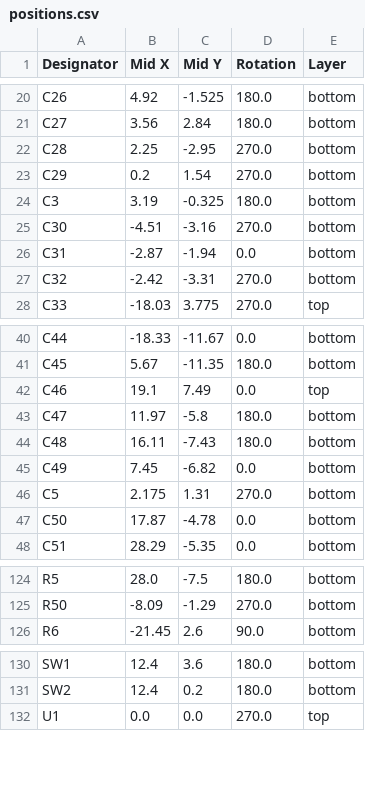
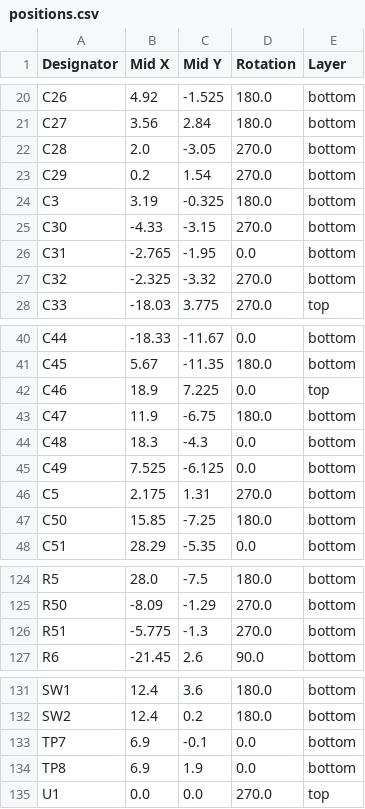
Before and after one commit to cheyao/icepi-zero, a CSV file: hardware/v1.4-wip/production/positions.csv, drawn as a sheet; only a part is shown, gaps mark what is left out; the diff covers the shown part only.

Commit message:
Prepare for v1.4 production batch

```diff
--- a/hardware/v1.4-wip/production/positions.csv
+++ b/hardware/v1.4-wip/production/positions.csv
@@ -21,8 +21,8 @@ C26,4.92,-1.525,180.0,bottom
 C27,3.56,2.84,180.0,bottom
-C28,2.25,-2.95,270.0,bottom
+C28,2.0,-3.05,270.0,bottom
 C29,0.2,1.54,270.0,bottom
 C3,3.19,-0.325,180.0,bottom
-C30,-4.51,-3.16,270.0,bottom
-C31,-2.87,-1.94,0.0,bottom
-C32,-2.42,-3.31,270.0,bottom
+C30,-4.33,-3.15,270.0,bottom
+C31,-2.765,-1.95,0.0,bottom
+C32,-2.325,-3.32,270.0,bottom
 C33,-18.03,3.775,270.0,top
@@ -41,8 +41,8 @@ C44,-18.33,-11.67,0.0,bottom
 C45,5.67,-11.35,180.0,bottom
-C46,19.1,7.49,0.0,top
-C47,11.97,-5.8,180.0,bottom
-C48,16.11,-7.43,180.0,bottom
-C49,7.45,-6.82,0.0,bottom
+C46,18.9,7.225,0.0,top
+C47,11.9,-6.75,180.0,bottom
+C48,18.3,-4.3,0.0,bottom
+C49,7.525,-6.125,0.0,bottom
 C5,2.175,1.31,270.0,bottom
-C50,17.87,-4.78,0.0,bottom
+C50,15.85,-7.25,180.0,bottom
 C51,28.29,-5.35,0.0,bottom
@@ -125,2 +125,3 @@ R5,28.0,-7.5,180.0,bottom
 R50,-8.09,-1.29,270.0,bottom
+R51,-5.775,-1.3,270.0,bottom
 R6,-21.45,2.6,90.0,bottom
@@ -131,2 +132,4 @@ SW1,12.4,3.6,180.0,bottom
 SW2,12.4,0.2,180.0,bottom
+TP7,6.9,-0.1,0.0,bottom
+TP8,6.9,1.9,0.0,bottom
 U1,0.0,0.0,270.0,top
```
Also changed, not shown: 2 edited cells elsewhere in this file, hardware/v1.4-wip/production/bom.csv, hardware/v1.4-wip/production/designators.csv, 54 other files.
